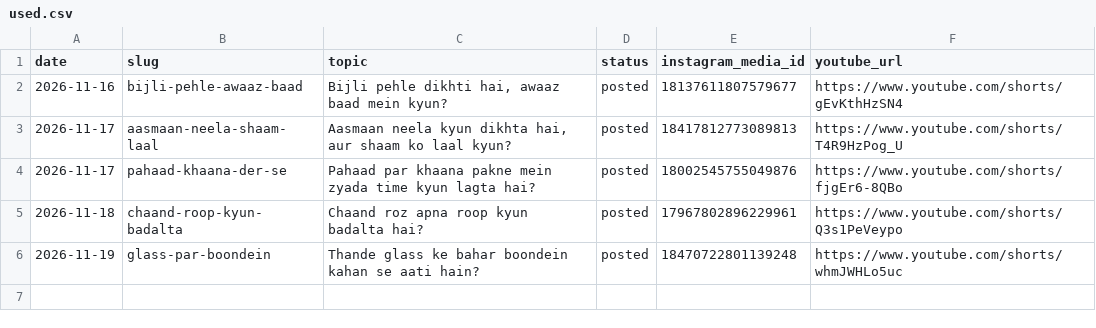
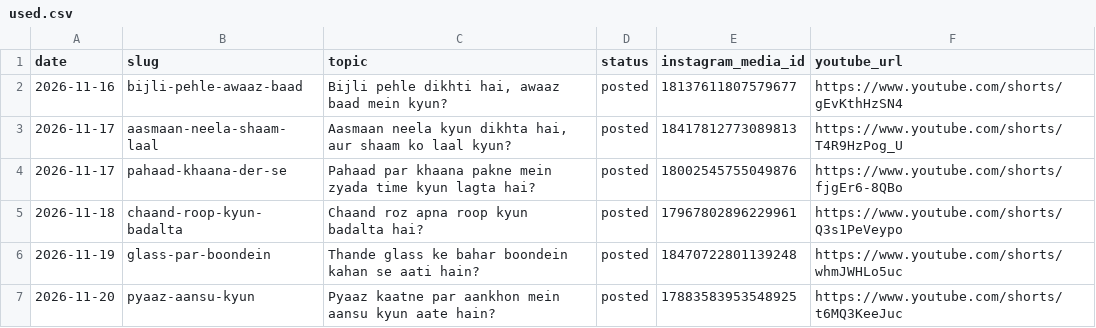
Before and after one commit to dg0975/bablu-masterji-shorts, a CSV file: topics/used.csv, drawn as a sheet.

```diff
--- a/topics/used.csv
+++ b/topics/used.csv
@@ -6 +6,2 @@ date,slug,topic,status,instagram_media_id,youtube_url
 2026-11-19,glass-par-boondein,"Thande glass ke bahar boondein kahan se aati hain?",posted,18470722801139248,https://www.youtube.com/shorts/whmJWHLo5uc
+2026-11-20,pyaaz-aansu-kyun,"Pyaaz kaatne par aankhon mein aansu kyun aate hain?",posted,17883583953548925,https://www.youtube.com/shorts/t6MQ3KeeJuc
```
